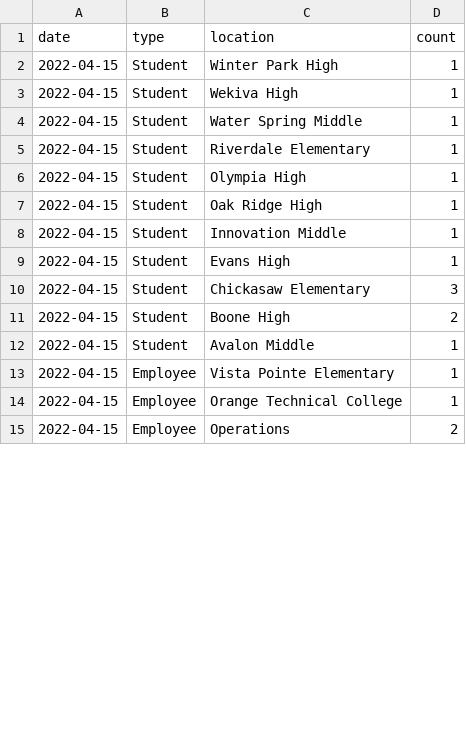
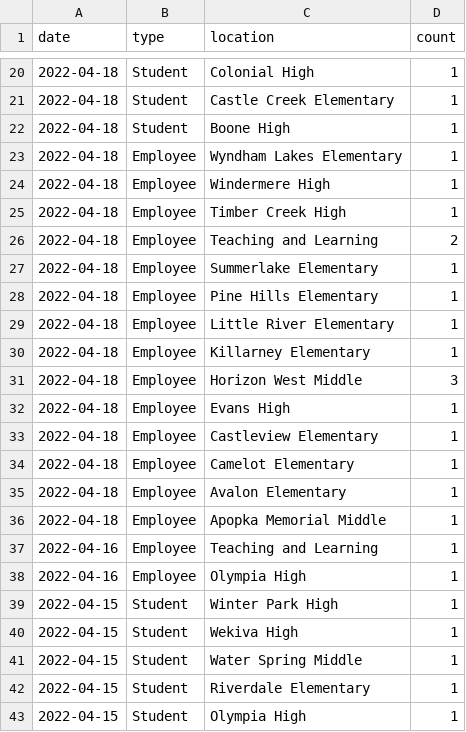
Before and after one commit to leggt/ocps-covid-csv, a CSV file: data/2021-2022-cases.csv, drawn as a sheet; only a part is shown, gaps mark what is left out; the shorter side is filled out with more unchanged rows; the diff covers the shown part only.

Commit message:
Updating data

```diff
--- a/data/2021-2022-cases.csv
+++ b/data/2021-2022-cases.csv
@@ -2 +20,20 @@ date,type,location,count
+2022-04-18,Student,Colonial High,1
+2022-04-18,Student,Castle Creek Elementary,1
+2022-04-18,Student,Boone High,1
+2022-04-18,Employee,Wyndham Lakes Elementary,1
+2022-04-18,Employee,Windermere High,1
+2022-04-18,Employee,Timber Creek High,1
+2022-04-18,Employee,Teaching and Learning,2
+2022-04-18,Employee,Summerlake Elementary,1
+2022-04-18,Employee,Pine Hills Elementary,1
+2022-04-18,Employee,Little River Elementary,1
+2022-04-18,Employee,Killarney Elementary,1
+2022-04-18,Employee,Horizon West Middle,3
+2022-04-18,Employee,Evans High,1
+2022-04-18,Employee,Castleview Elementary,1
+2022-04-18,Employee,Camelot Elementary,1
+2022-04-18,Employee,Avalon Elementary,1
+2022-04-18,Employee,Apopka Memorial Middle,1
+2022-04-16,Employee,Teaching and Learning,1
+2022-04-16,Employee,Olympia High,1
 2022-04-15,Student,Winter Park High,1
```
Also changed, not shown: 19 added rows and 1 removed row elsewhere in this file.
